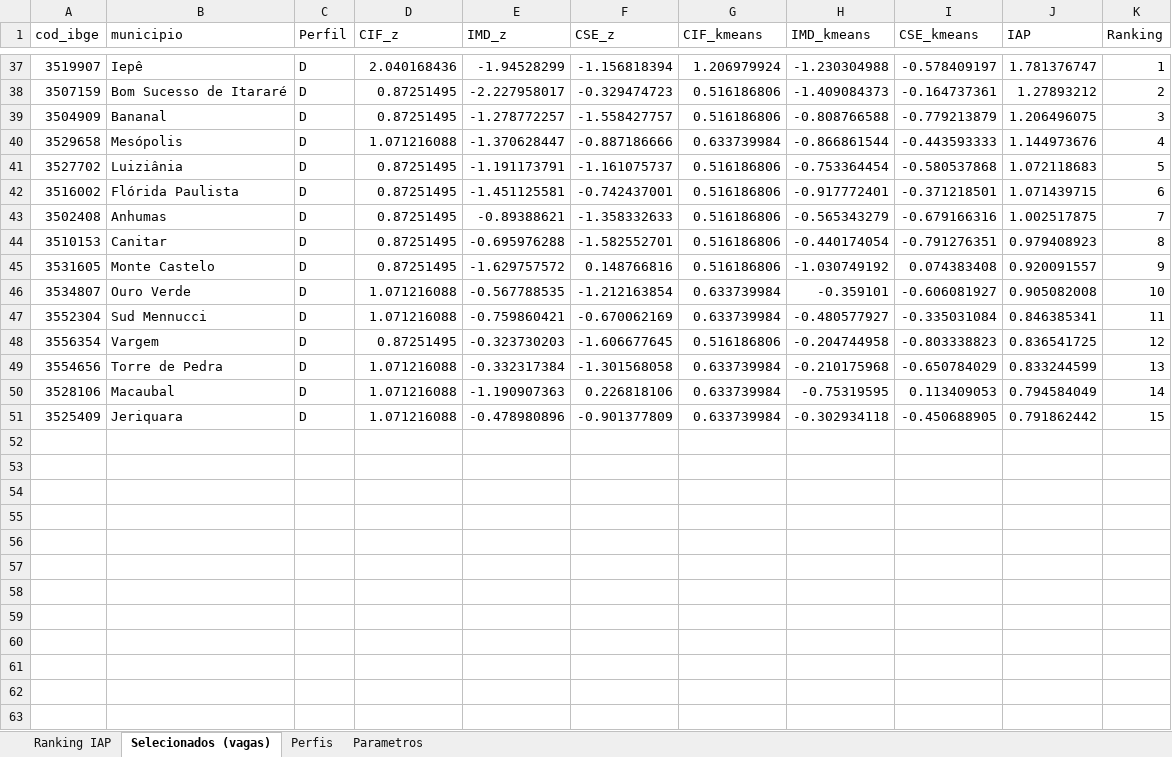
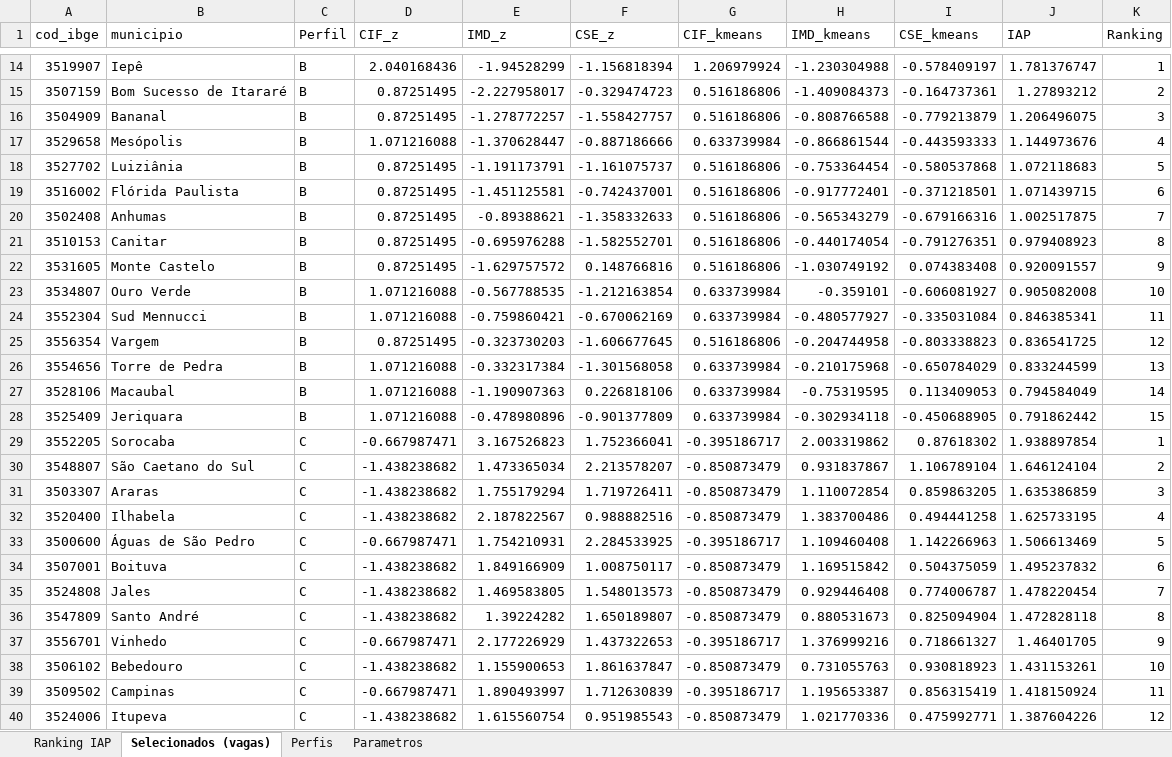
Before and after one commit to aryanecavalcantefranca/projeto-oportunidades, an Excel workbook: metodologia_cidades_inteligentes/resultados/Ranking_IAP_Municipios_raiz_peso.xlsx, sheet Selecionados (vagas), drawn as a sheet; only a part is shown, gaps mark what is left out; values as stored, in another font and other column widths than the file's, no borders; addresses are those after the commit; the diff covers the shown part only; the diff names each change by its address in the sheet, - before the commit and + after, or states it on an @@ line.

```diff
--- a/metodologia_cidades_inteligentes/resultados/Ranking_IAP_Municipios_raiz_peso.xlsx (sheet Selecionados (vagas))
+++ b/metodologia_cidades_inteligentes/resultados/Ranking_IAP_Municipios_raiz_peso.xlsx (sheet Selecionados (vagas))
-C14:C28 (Perfil): D
+C14:C28 (Perfil): B
+row 29: 3552205 | Sorocaba | C | -0.667987471 | 3.167526823 | 1.752366041 | -0.395186717 | 2.003319862 | 0.87618302 | 1.938897854 | 1
+row 30: 3548807 | São Caetano do Sul | C | -1.438238682 | 1.473365034 | 2.213578207 | -0.850873479 | 0.931837867 | 1.106789104 | 1.646124104 | 2
+row 31: 3503307 | Araras | C | -1.438238682 | 1.755179294 | 1.719726411 | -0.850873479 | 1.110072854 | 0.859863205 | 1.635386859 | 3
+row 32: 3520400 | Ilhabela | C | -1.438238682 | 2.187822567 | 0.988882516 | -0.850873479 | 1.383700486 | 0.494441258 | 1.625733195 | 4
+row 33: 3500600 | Águas de São Pedro | C | -0.667987471 | 1.754210931 | 2.284533925 | -0.395186717 | 1.109460408 | 1.142266963 | 1.506613469 | 5
+row 34: 3507001 | Boituva | C | -1.438238682 | 1.849166909 | 1.008750117 | -0.850873479 | 1.169515842 | 0.504375059 | 1.495237832 | 6
+row 35: 3524808 | Jales | C | -1.438238682 | 1.469583805 | 1.548013573 | -0.850873479 | 0.929446408 | 0.774006787 | 1.478220454 | 7
+row 36: 3547809 | Santo André | C | -1.438238682 | 1.39224282 | 1.650189807 | -0.850873479 | 0.880531673 | 0.825094904 | 1.472828118 | 8
+row 37: 3556701 | Vinhedo | C | -0.667987471 | 2.177226929 | 1.437322653 | -0.395186717 | 1.376999216 | 0.718661327 | 1.46401705 | 9
+row 38: 3506102 | Bebedouro | C | -1.438238682 | 1.155900653 | 1.861637847 | -0.850873479 | 0.731055763 | 0.930818923 | 1.431153261 | 10
+row 39: 3509502 | Campinas | C | -0.667987471 | 1.890493997 | 1.712630839 | -0.395186717 | 1.195653387 | 0.856315419 | 1.418150924 | 11
+row 40: 3524006 | Itupeva | C | -1.438238682 | 1.615560754 | 0.951985543 | -0.850873479 | 1.021770336 | 0.475992771 | 1.387604226 | 12
```
Also changed, not shown: 11 added rows, 23 removed rows and 12 edited cells elsewhere in this sheet, sheet Ranking IAP, sheet Perfis, sheet Parametros, metodologia_cidades_inteligentes/resultados/Comparacao_Original_vs_RaizPeso.xlsx, metodologia_cidades_inteligentes/resultados/Ranking_Representatividade_raiz_peso.xlsx, 6 other files.
